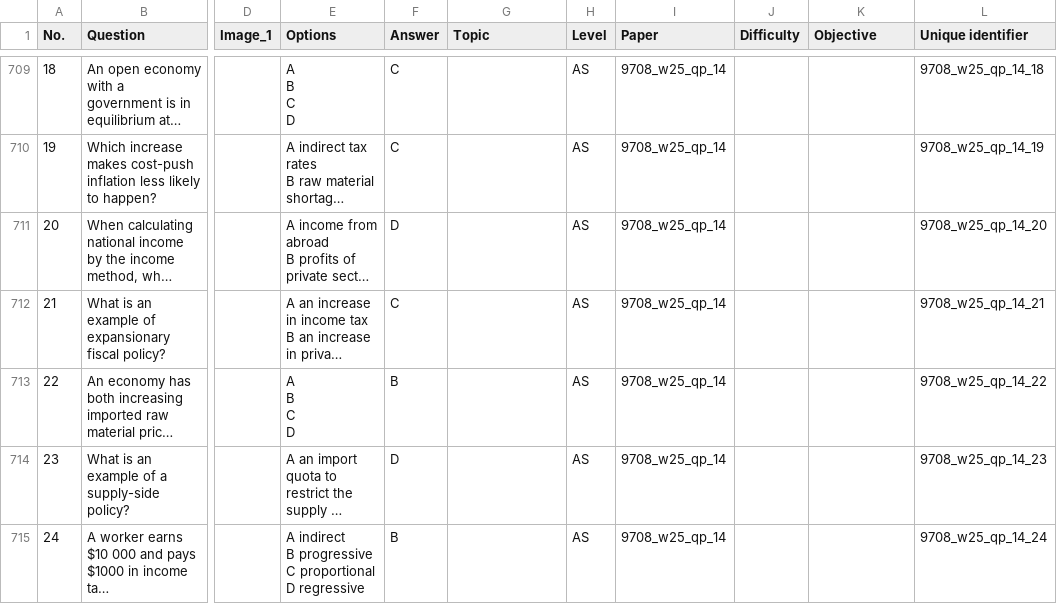
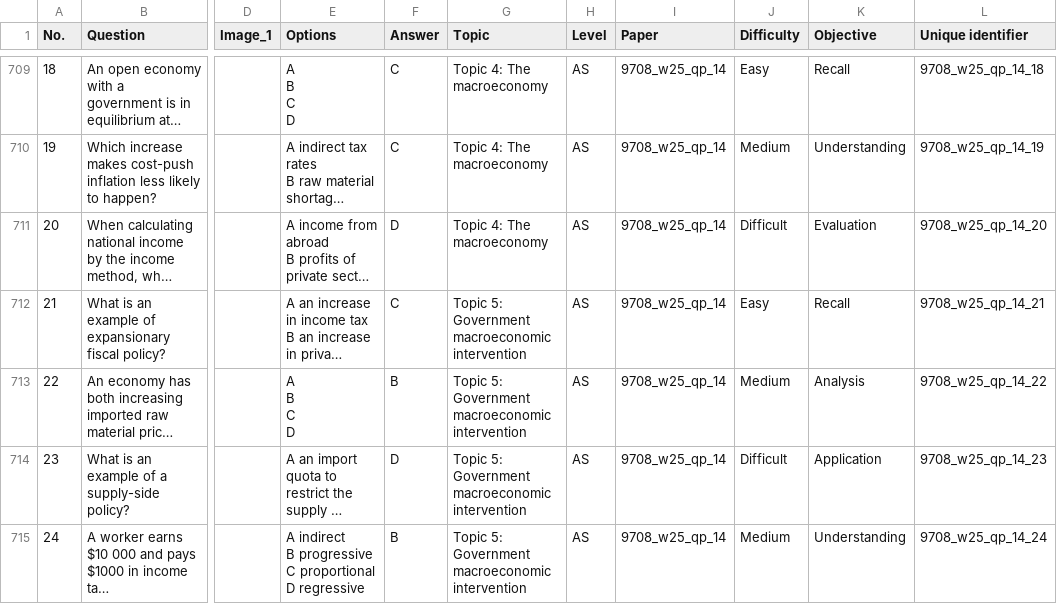
Before and after one commit to meamynhardt/EconQbank, a CSV file: Economics QBank - Qbank.csv, drawn as a sheet; only a part is shown, gaps mark what is left out; long unchanged cells end in …; the diff covers the shown part only; the diff names each change by its address in the sheet, - before the commit and + after, or states it on an @@ line.

```diff
--- a/Economics QBank - Qbank.csv
+++ b/Economics QBank - Qbank.csv
-G709:G711 (Topic): (empty)
+G709:G711 (Topic): Topic 4: The macroeconomy
-J709 (Difficulty): (empty)
+J709 (Difficulty): Easy
-K709 (Objective): (empty)
+K709 (Objective): Recall
-J710 (Difficulty): (empty)
+J710 (Difficulty): Medium
-K710 (Objective): (empty)
+K710 (Objective): Understanding
-J711 (Difficulty): (empty)
+J711 (Difficulty): Difficult
-K711 (Objective): (empty)
+K711 (Objective): Evaluation
-G712:G715 (Topic): (empty)
+G712:G715 (Topic): Topic 5: Government macroeconomic intervention
-J712 (Difficulty): (empty)
+J712 (Difficulty): Easy
-K712 (Objective): (empty)
+K712 (Objective): Recall
-J713 (Difficulty): (empty)
+J713 (Difficulty): Medium
-K713 (Objective): (empty)
+K713 (Objective): Analysis
-J714 (Difficulty): (empty)
+J714 (Difficulty): Difficult
-K714 (Objective): (empty)
+K714 (Objective): Application
-J715 (Difficulty): (empty)
+J715 (Difficulty): Medium
-K715 (Objective): (empty)
+K715 (Objective): Understanding
```
Also changed, not shown: 69 edited cells elsewhere in this file.
